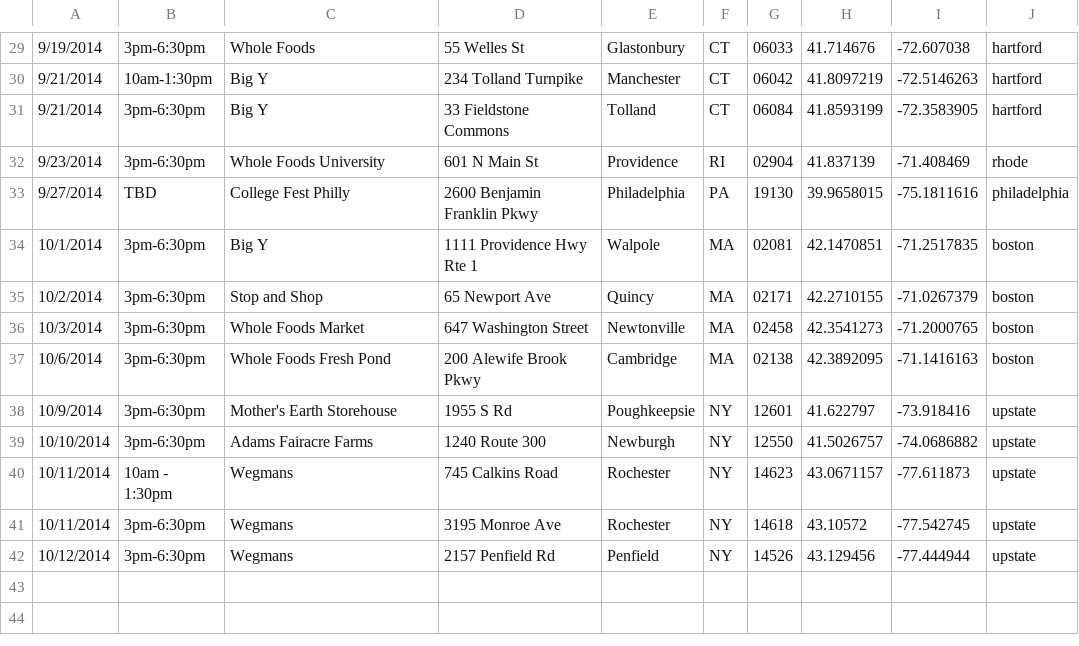
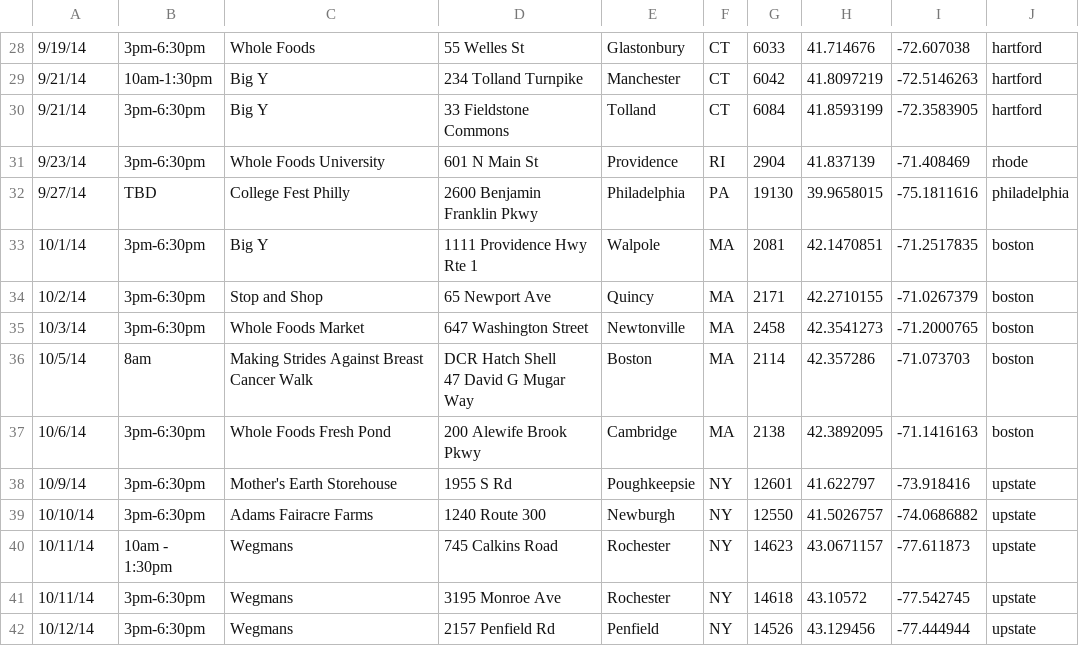
Before and after one commit to mluck984/boomtour, a CSV file: wp-content/themes/rocketboard-v1-02/assets/itinerary-KPC.csv, drawn as a sheet; only a part is shown, gaps mark what is left out; the diff covers the shown part only.

```diff
--- a/wp-content/themes/rocketboard-v1-02/assets/itinerary-KPC.csv
+++ b/wp-content/themes/rocketboard-v1-02/assets/itinerary-KPC.csv
@@ -30,14 +29,16 @@
-9/19/2014,3pm-6:30pm,Whole Foods,55 Welles St,Glastonbury,CT,06033,41.714676,-72.607038,hartford
-9/21/2014,10am-1:30pm,Big Y,234 Tolland Turnpike,Manchester,CT,06042,41.8097219,-72.5146263,hartford
-9/21/2014,3pm-6:30pm,Big Y,33 Fieldstone Commons,Tolland,CT,06084,41.8593199,-72.3583905,hartford
-9/23/2014,3pm-6:30pm,Whole Foods University,601 N Main St,Providence,RI,02904,41.837139,-71.408469,rhode
-9/27/2014,TBD,College Fest Philly,2600 Benjamin Franklin Pkwy,Philadelphia,PA,19130,39.9658015,-75.1811616,philadelphia
-10/1/2014,3pm-6:30pm,Big Y,1111 Providence Hwy Rte 1,Walpole,MA,02081,42.1470851,-71.2517835,boston
-10/2/2014,3pm-6:30pm,Stop and Shop,65 Newport Ave,Quincy,MA,02171,42.2710155,-71.0267379,boston
-10/3/2014,3pm-6:30pm,Whole Foods Market,647 Washington Street,Newtonville,MA,02458,42.3541273,-71.2000765,boston
-10/6/2014,3pm-6:30pm,Whole Foods Fresh Pond,200 Alewife Brook Pkwy,Cambridge,MA,02138,42.3892095,-71.1416163,boston
-10/9/2014,3pm-6:30pm,Mother's Earth Storehouse,1955 S Rd,Poughkeepsie,NY,12601,41.622797,-73.918416,upstate
-10/10/2014,3pm-6:30pm,Adams Fairacre Farms,1240 Route 300,Newburgh,NY,12550,41.5026757,-74.0686882,upstate
-10/11/2014,10am - 1:30pm,Wegmans,745 Calkins Road,Rochester,NY,14623,43.0671157,-77.611873,upstate
-10/11/2014,3pm-6:30pm,Wegmans,3195 Monroe Ave,Rochester,NY,14618,43.10572,-77.542745,upstate
-10/12/2014,3pm-6:30pm,Wegmans,2157 Penfield Rd,Penfield,NY,14526,43.129456,-77.444944,upstate
+9/19/14,3pm-6:30pm,Whole Foods,55 Welles St,Glastonbury,CT,6033,41.714676,-72.607038,hartford
+9/21/14,10am-1:30pm,Big Y,234 Tolland Turnpike,Manchester,CT,6042,41.8097219,-72.5146263,hartford
+9/21/14,3pm-6:30pm,Big Y,33 Fieldstone Commons,Tolland,CT,6084,41.8593199,-72.3583905,hartford
+9/23/14,3pm-6:30pm,Whole Foods University,601 N Main St,Providence,RI,2904,41.837139,-71.408469,rhode
+9/27/14,TBD,College Fest Philly,2600 Benjamin Franklin Pkwy,Philadelphia,PA,19130,39.9658015,-75.1811616,philadelphia
+10/1/14,3pm-6:30pm,Big Y,1111 Providence Hwy Rte 1,Walpole,MA,2081,42.1470851,-71.2517835,boston
+10/2/14,3pm-6:30pm,Stop and Shop,65 Newport Ave,Quincy,MA,2171,42.2710155,-71.0267379,boston
+10/3/14,3pm-6:30pm,Whole Foods Market,647 Washington Street,Newtonville,MA,2458,42.3541273,-71.2000765,boston
+10/5/14,8am,Making Strides Against Breast Cancer Walk,"DCR Hatch Shell
+47 David G Mugar Way",Boston,MA,2114,42.357286,-71.073703,boston
+10/6/14,3pm-6:30pm,Whole Foods Fresh Pond,200 Alewife Brook Pkwy,Cambridge,MA,2138,42.3892095,-71.1416163,boston
+10/9/14,3pm-6:30pm,Mother's Earth Storehouse,1955 S Rd,Poughkeepsie,NY,12601,41.622797,-73.918416,upstate
+10/10/14,3pm-6:30pm,Adams Fairacre Farms,1240 Route 300,Newburgh,NY,12550,41.5026757,-74.0686882,upstate
+10/11/14,10am - 1:30pm,Wegmans,745 Calkins Road,Rochester,NY,14623,43.0671157,-77.611873,upstate
+10/11/14,3pm-6:30pm,Wegmans,3195 Monroe Ave,Rochester,NY,14618,43.10572,-77.542745,upstate
+10/12/14,3pm-6:30pm,Wegmans,2157 Penfield Rd,Penfield,NY,14526,43.129456,-77.444944,upstate
```
Also changed, not shown: 1 removed row and 32 edited cells elsewhere in this file, 52 other files.
